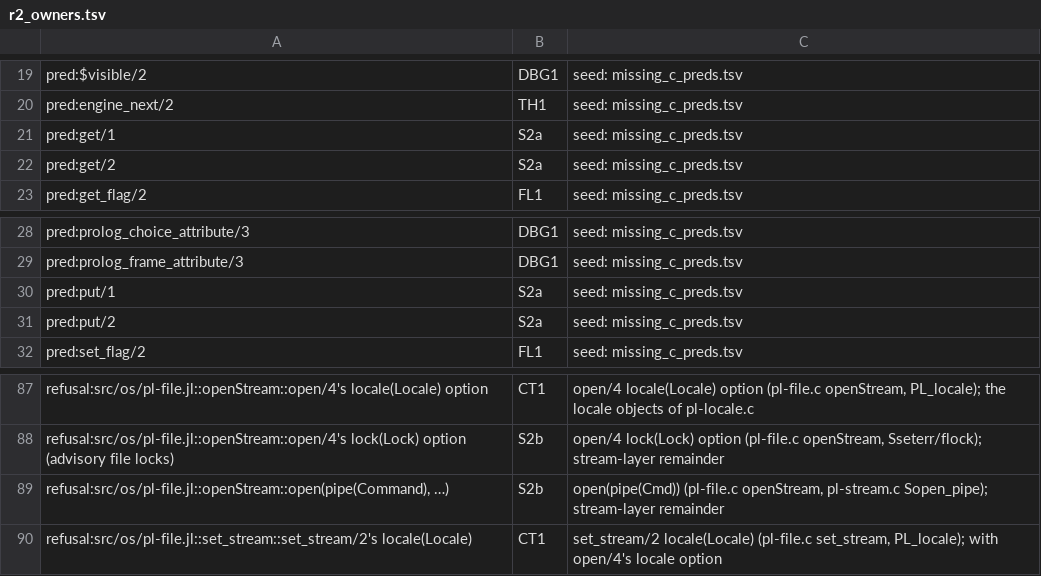
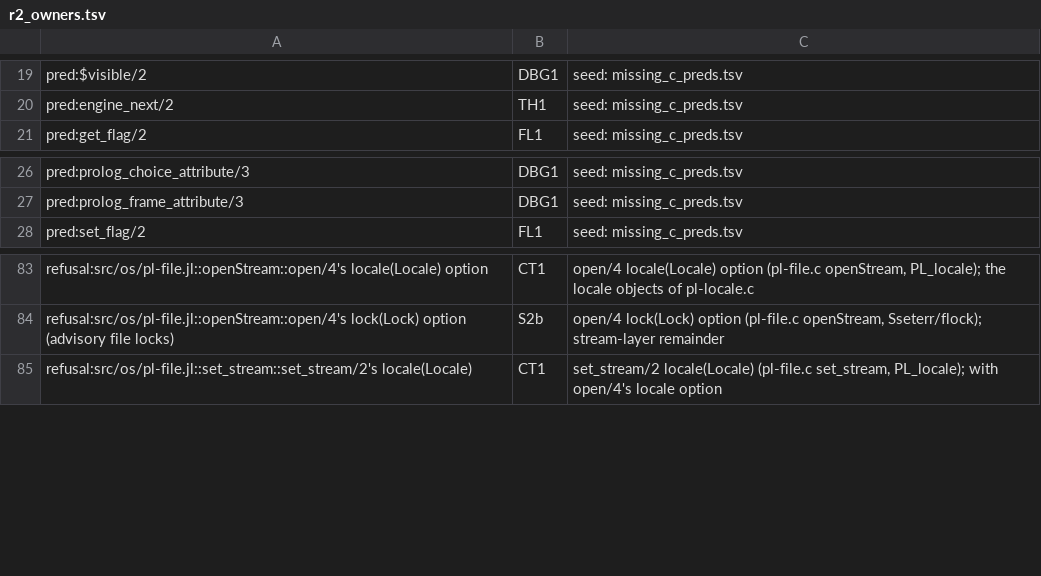
Before and after one commit to CognitiveSubstratesAI/LogicKernel, a TSV file: docs/r2_owners.tsv, drawn as a sheet; only a part is shown, gaps mark what is left out.

```diff
--- a/docs/r2_owners.tsv
+++ b/docs/r2_owners.tsv
@@ -20,4 +20,2 @@ pred:$visible/2	DBG1	seed: missing_c_preds.tsv
 pred:engine_next/2	TH1	seed: missing_c_preds.tsv
-pred:get/1	S2a	seed: missing_c_preds.tsv
-pred:get/2	S2a	seed: missing_c_preds.tsv
 pred:get_flag/2	FL1	seed: missing_c_preds.tsv
@@ -29,4 +27,2 @@ pred:prolog_choice_attribute/3	DBG1	seed: missing_c_preds.tsv
 pred:prolog_frame_attribute/3	DBG1	seed: missing_c_preds.tsv
-pred:put/1	S2a	seed: missing_c_preds.tsv
-pred:put/2	S2a	seed: missing_c_preds.tsv
 pred:set_flag/2	FL1	seed: missing_c_preds.tsv
@@ -88,3 +84,2 @@ refusal:src/os/pl-file.jl::openStream::open/4's locale(Locale) option	CT1	open/4
 refusal:src/os/pl-file.jl::openStream::open/4's lock(Lock) option (advisory file locks)	S2b	open/4 lock(Lock) option (pl-file.c openStream, Sseterr/flock); stream-layer remainder
-refusal:src/os/pl-file.jl::openStream::open(pipe(Command), …)	S2b	open(pipe(Cmd)) (pl-file.c openStream, pl-stream.c Sopen_pipe); stream-layer remainder
 refusal:src/os/pl-file.jl::set_stream::set_stream/2's locale(Locale)	CT1	set_stream/2 locale(Locale) (pl-file.c set_stream, PL_locale); with open/4's locale option
```
